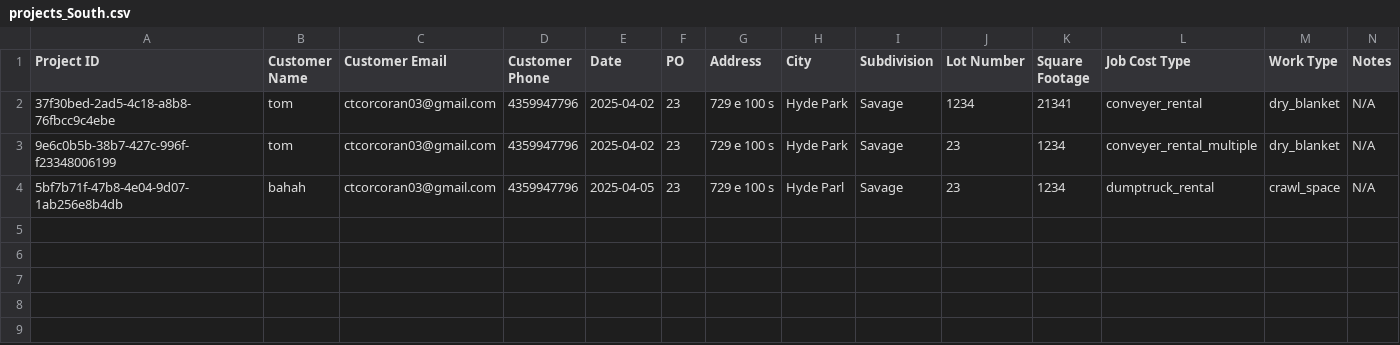
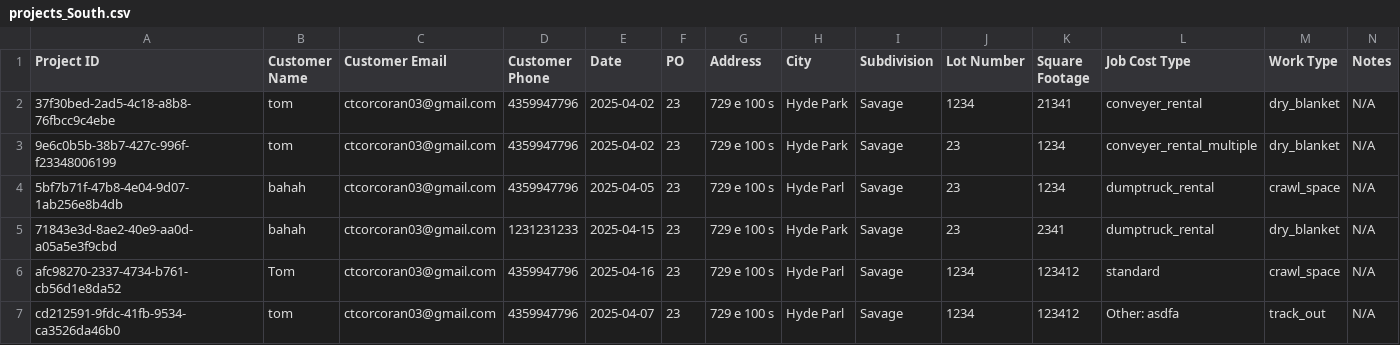
Before and after one commit to tomdawg03/sav_schedule_back, a CSV file: exports/projects_South.csv, drawn as a sheet; only a part is shown; rows hold the shown columns only; the diff names each change by its address in the sheet, - before the commit and + after, or states it on an @@ line.

```diff
--- a/exports/projects_South.csv
+++ b/exports/projects_South.csv
+row 5: 71843e3d-8ae2-40e9-aa0d-a05a5e3f9cbd | bahah | ctcorcoran03@gmail.com | 1231231233 | 2025-04-15 | 23 | 729 e 100 s | Hyde Park | Savage | 23 | 2341 | dumptruck_rental | dry_blanket | N/A
+row 6: afc98270-2337-4734-b761-cb56d1e8da52 | Tom | ctcorcoran03@gmail.com | 4359947796 | 2025-04-16 | 23 | 729 e 100 s | Hyde Parl | Savage | 1234 | 123412 | standard | crawl_space | N/A
+row 7: cd212591-9fdc-41fb-9534-ca3526da46b0 | tom | ctcorcoran03@gmail.com | 4359947796 | 2025-04-07 | 23 | 729 e 100 s | Hyde Parl | Savage | 1234 | 123412 | Other: asdfa | track_out | N/A
```
Also changed, not shown: exports/projects_North.csv, 5 other files.
